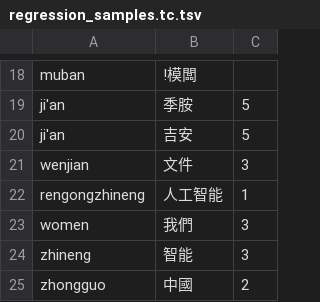
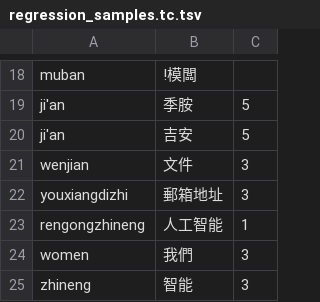
Before and after one commit to shenmin/cassotis-lexicon, a TSV file: manifests/regression_samples.tc.tsv, drawn as a sheet; only a part is shown, gaps mark what is left out; the shorter side is filled out with more unchanged rows; the diff names each change by its address in the sheet, - before the commit and + after, or states it on an @@ line.

```diff
--- a/manifests/regression_samples.tc.tsv
+++ b/manifests/regression_samples.tc.tsv
+row 22: youxiangdizhi | 郵箱地址 | 3
```
Also changed, not shown: manifests/curated_daily_supplement_phrases.tsv, manifests/regression_samples.sc.tsv, 10 other files.
